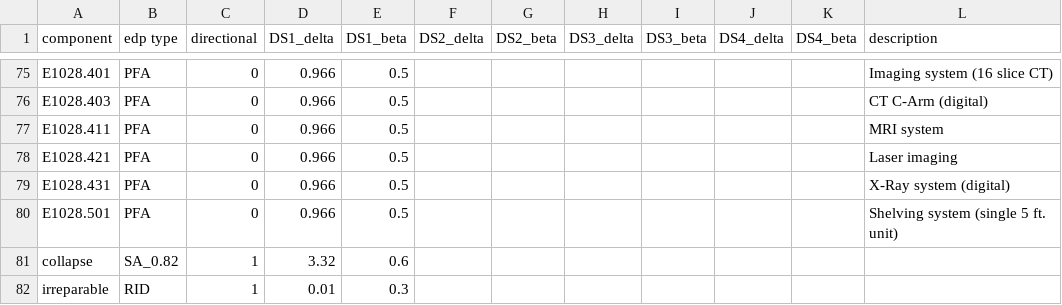
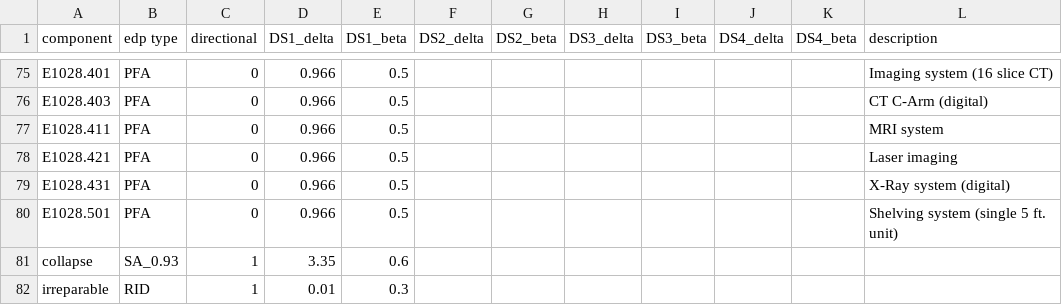
Before and after one commit to ioannis-vm/PBE_sensitivity_analysis, a CSV file: data/smrf_3_he_II/performance/input_fragility.csv, drawn as a sheet; only a part is shown, gaps mark what is left out.

```diff
--- a/data/smrf_3_he_II/performance/input_fragility.csv
+++ b/data/smrf_3_he_II/performance/input_fragility.csv
@@ -80,3 +80,3 @@ E1028.431,PFA,0,0.966,0.5,,,,,,,X-Ray system (digital)
 E1028.501,PFA,0,0.966,0.5,,,,,,,Shelving system (single 5 ft. unit)
-collapse,SA_0.82,1,3.32,0.6,,,,,,,
+collapse,SA_0.93,1,3.35,0.6,,,,,,,
 irreparable,RID,1,0.01,0.3,,,,,,,
```
Also changed, not shown: data/smrf_6_of_II/performance/input_fragility.csv, data/smrf_6_of_IV/performance/input_fragility.csv, 35 other files.
